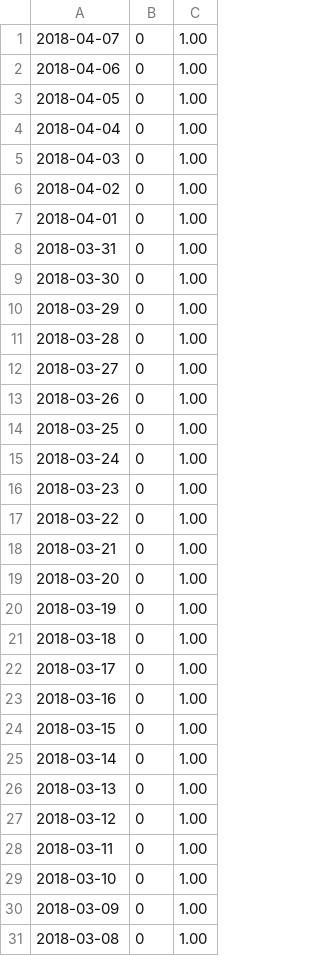
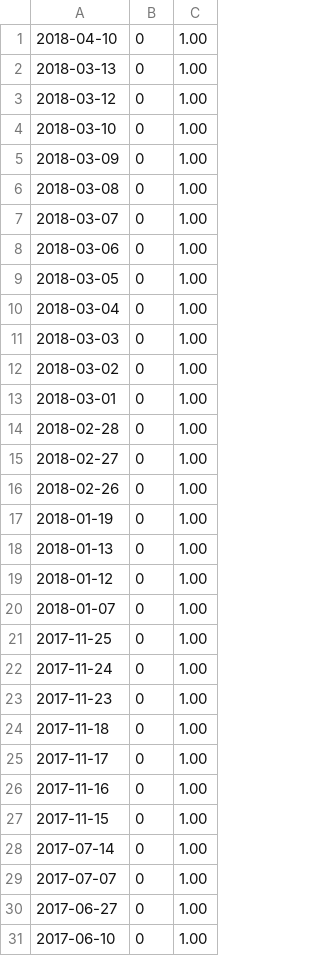
Before and after one commit to Eumen/XinYuan, a CSV file: Public/U/data2.csv, drawn as a sheet; only a part is shown; the shorter side is filled out with more unchanged rows.

```diff
--- a/Public/U/data2.csv
+++ b/Public/U/data2.csv
@@ -1,29 +1,4 @@
-2018-04-07,0,1.00
-2018-04-06,0,1.00
-2018-04-05,0,1.00
-2018-04-04,0,1.00
-2018-04-03,0,1.00
-2018-04-02,0,1.00
-2018-04-01,0,1.00
-2018-03-31,0,1.00
-2018-03-30,0,1.00
-2018-03-29,0,1.00
-2018-03-28,0,1.00
-2018-03-27,0,1.00
-2018-03-26,0,1.00
-2018-03-25,0,1.00
-2018-03-24,0,1.00
-2018-03-23,0,1.00
-2018-03-22,0,1.00
-2018-03-21,0,1.00
-2018-03-20,0,1.00
-2018-03-19,0,1.00
-2018-03-18,0,1.00
-2018-03-17,0,1.00
-2018-03-16,0,1.00
-2018-03-15,0,1.00
-2018-03-14,0,1.00
+2018-04-10,0,1.00
 2018-03-13,0,1.00
 2018-03-12,0,1.00
-2018-03-11,0,1.00
 2018-03-10,0,1.00
```
Also changed, not shown: 2 other files.
